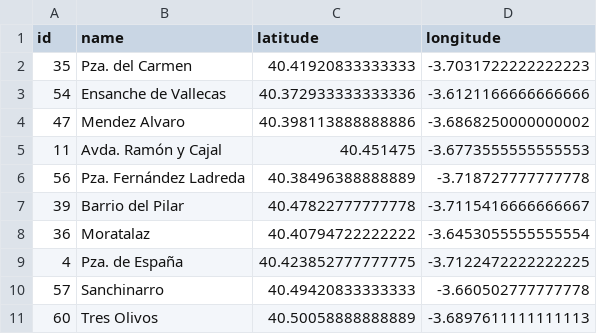
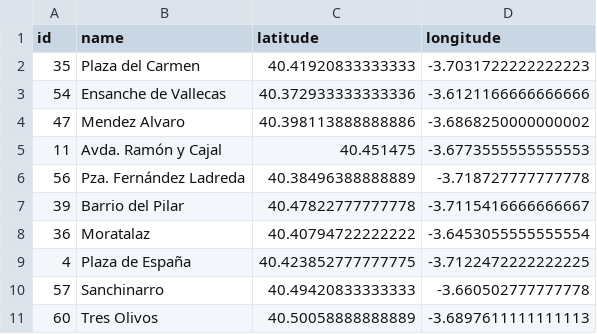
Before and after one commit to dfrico/airmon, a CSV file: webui/build/data/coordinates.csv, drawn as a sheet; only a part is shown.

```diff
--- a/webui/build/data/coordinates.csv
+++ b/webui/build/data/coordinates.csv
@@ -1,3 +1,3 @@
 id,name,latitude,longitude
-35,Pza. del Carmen,40.41920833333333,-3.7031722222222223
+35,Plaza del Carmen,40.41920833333333,-3.7031722222222223
 54,Ensanche de Vallecas,40.372933333333336,-3.6121166666666666
@@ -8,3 +8,3 @@ id,name,latitude,longitude
 36,Moratalaz,40.40794722222222,-3.6453055555555554
-4,Pza. de España,40.423852777777775,-3.7122472222222225
+4,Plaza de España,40.423852777777775,-3.7122472222222225
 57,Sanchinarro,40.49420833333333,-3.660502777777778
```
Also changed, not shown: 3 other files.
